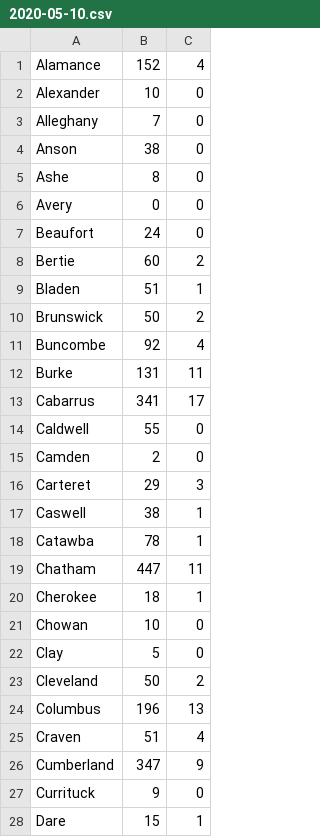
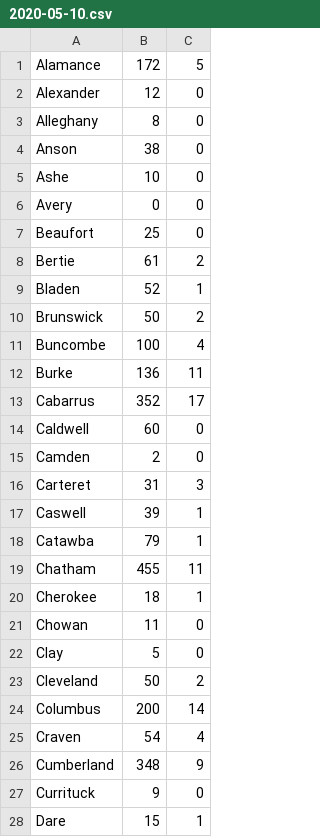
Before and after one commit to asjoyner/nc-covid-tracking, a CSV file: data/2020-05-10.csv, drawn as a sheet; only a part is shown; the diff covers the shown part only.

Commit message:
Add today's data.

```diff
--- a/data/2020-05-10.csv
+++ b/data/2020-05-10.csv
@@ -1,27 +1,27 @@
-"Alamance",152,4
-"Alexander",10,0
-"Alleghany",7,0
+"Alamance",172,5
+"Alexander",12,0
+"Alleghany",8,0
 "Anson",38,0
-"Ashe",8,0
+"Ashe",10,0
 "Avery",0,0
-"Beaufort",24,0
-"Bertie",60,2
-"Bladen",51,1
+"Beaufort",25,0
+"Bertie",61,2
+"Bladen",52,1
 "Brunswick",50,2
-"Buncombe",92,4
-"Burke",131,11
-"Cabarrus",341,17
-"Caldwell",55,0
+"Buncombe",100,4
+"Burke",136,11
+"Cabarrus",352,17
+"Caldwell",60,0
 "Camden",2,0
-"Carteret",29,3
-"Caswell",38,1
-"Catawba",78,1
-"Chatham",447,11
+"Carteret",31,3
+"Caswell",39,1
+"Catawba",79,1
+"Chatham",455,11
 "Cherokee",18,1
-"Chowan",10,0
+"Chowan",11,0
 "Clay",5,0
 "Cleveland",50,2
-"Columbus",196,13
-"Craven",51,4
-"Cumberland",347,9
+"Columbus",200,14
+"Craven",54,4
+"Cumberland",348,9
 "Currituck",9,0
```
Also changed, not shown: 44 edited cells elsewhere in this file, 1 other file.
